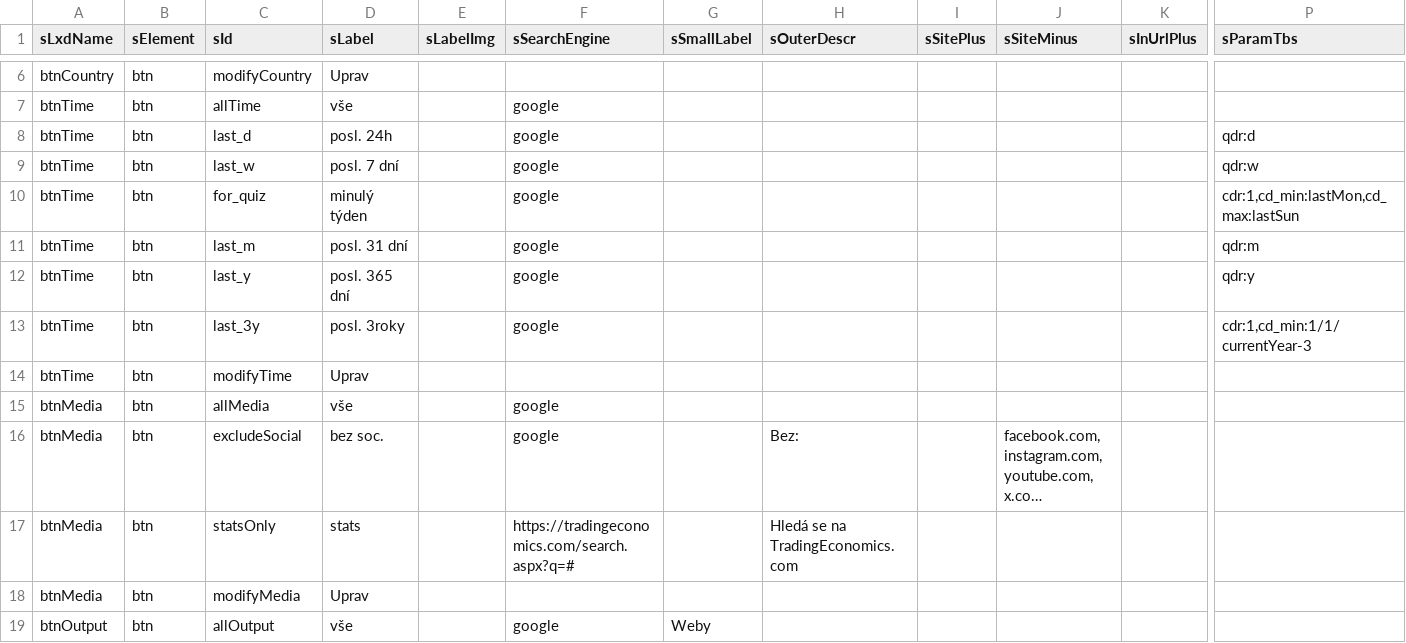
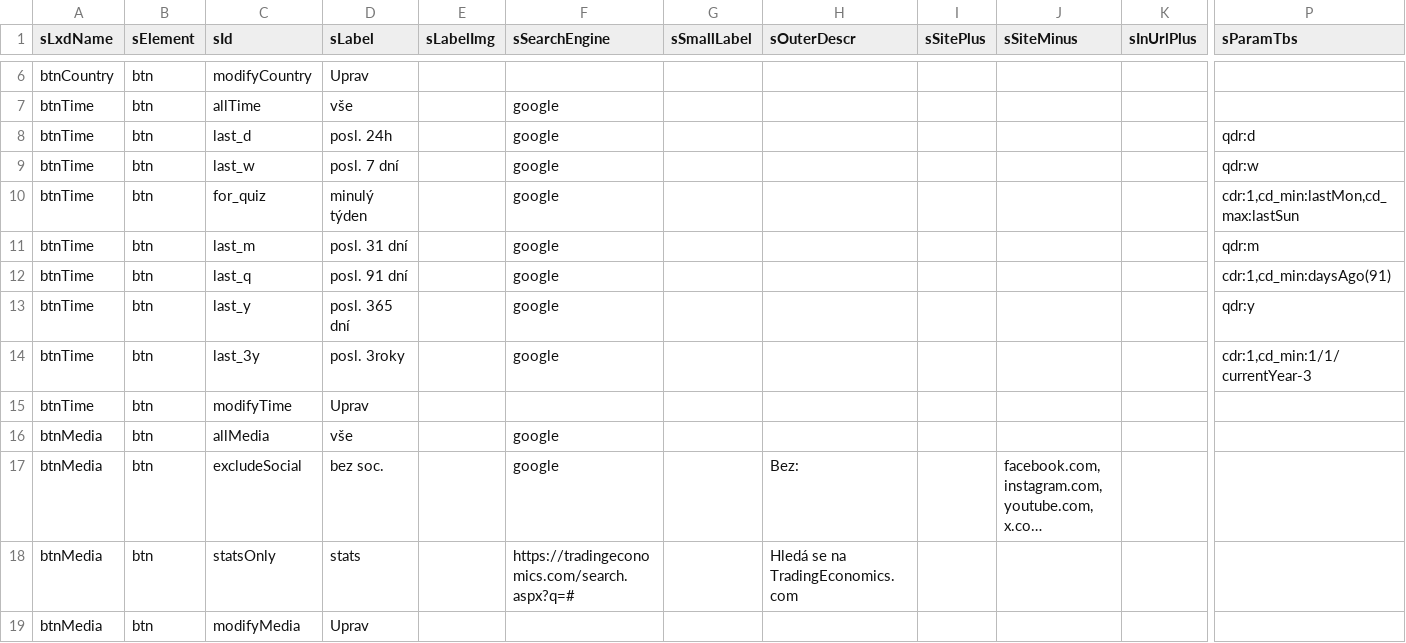
Before and after one commit to jaroslavjerhot/abroadInfo, a CSV file: v2/data/buttonsList.csv, drawn as a sheet; only a part is shown, gaps mark what is left out; the shorter side is filled out with more unchanged rows; long unchanged cells end in …; rows hold the shown columns only; the diff names each change by its address in the sheet, - before the commit and + after, or states it on an @@ line.

Commit message:
Add files via upload

```diff
--- a/v2/data/buttonsList.csv
+++ b/v2/data/buttonsList.csv
+row 12: btnTime | btn | last_q | posl. 91 dní |  | google |  |  |  |  |  | cdr:1,cd_min:daysAgo(91)
```
